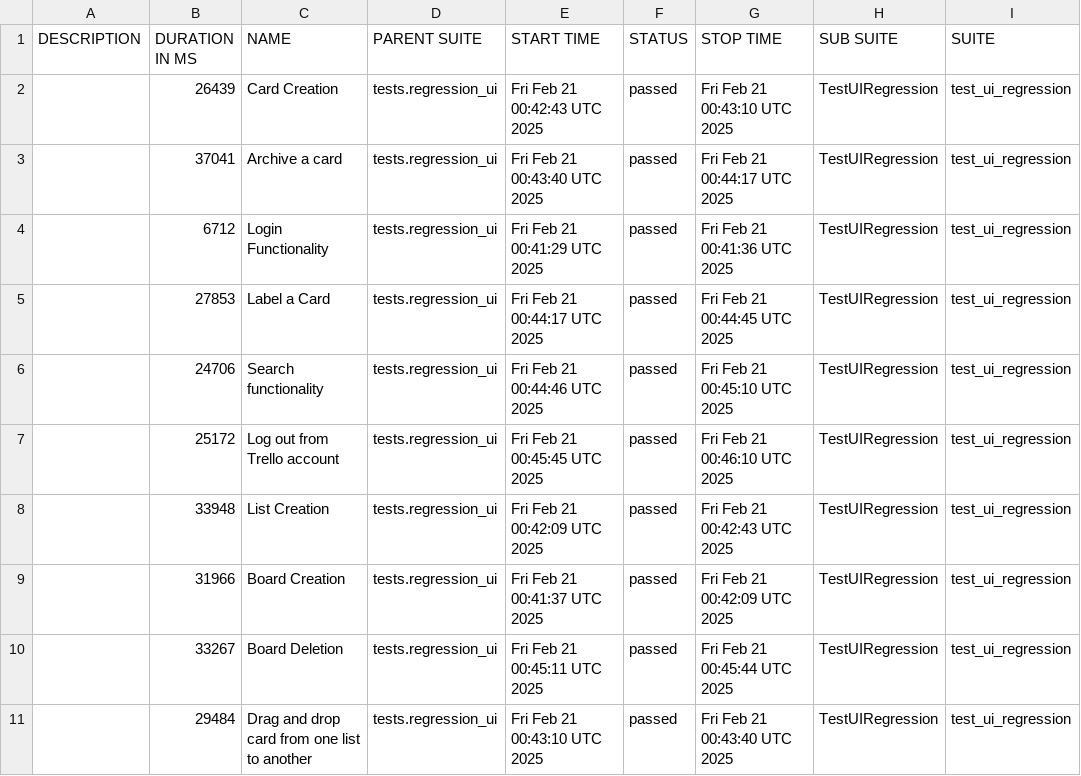
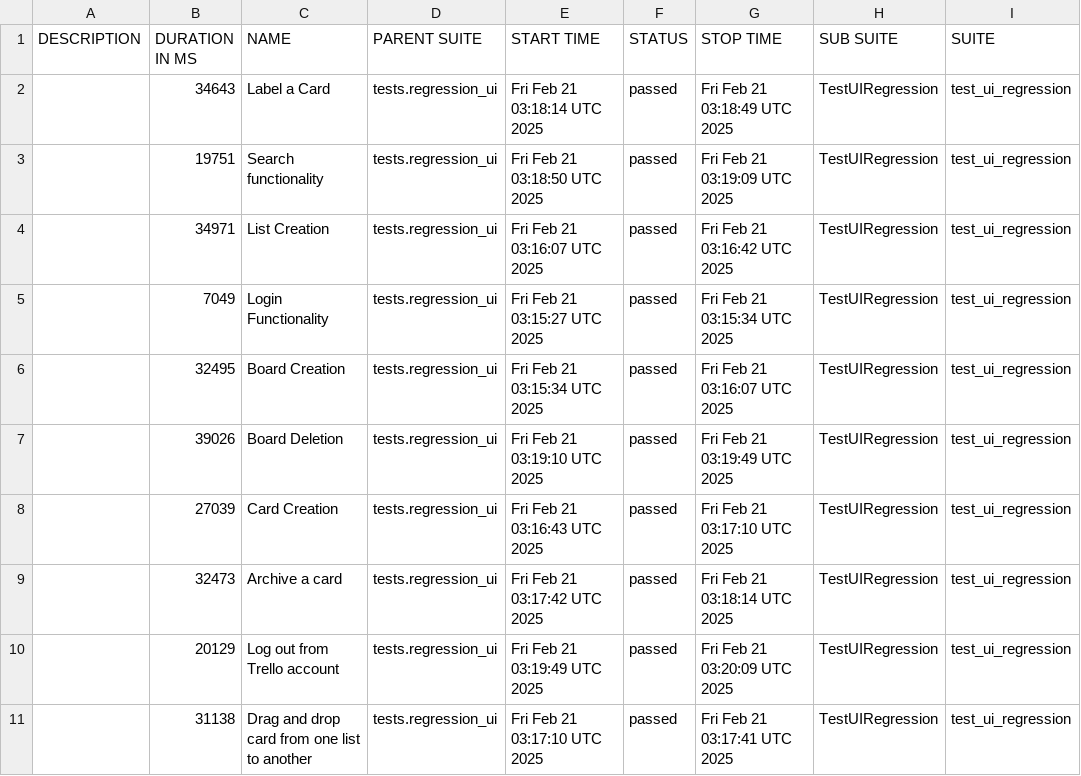
Before and after one commit to vkqapro/pythonSelenium, a CSV file: data/suites.csv, drawn as a sheet; only a part is shown; the diff names each change by its address in the sheet, - before the commit and + after, or states it on an @@ line.

```diff
--- a/data/suites.csv
+++ b/data/suites.csv
-B2 (DURATION IN MS): 26439
+B2 (DURATION IN MS): 34643
-C2 (NAME): Card Creation
+C2 (NAME): Label a Card
-E2 (START TIME): Fri Feb 21 00:42:43 UTC 2025
+E2 (START TIME): Fri Feb 21 03:18:14 UTC 2025
-G2 (STOP TIME): Fri Feb 21 00:43:10 UTC 2025
+G2 (STOP TIME): Fri Feb 21 03:18:49 UTC 2025
-B3 (DURATION IN MS): 37041
+B3 (DURATION IN MS): 19751
-C3 (NAME): Archive a card
+C3 (NAME): Search functionality
-E3 (START TIME): Fri Feb 21 00:43:40 UTC 2025
+E3 (START TIME): Fri Feb 21 03:18:50 UTC 2025
-G3 (STOP TIME): Fri Feb 21 00:44:17 UTC 2025
+G3 (STOP TIME): Fri Feb 21 03:19:09 UTC 2025
-B4 (DURATION IN MS): 6712
+B4 (DURATION IN MS): 34971
-C4 (NAME): Login Functionality
+C4 (NAME): List Creation
-E4 (START TIME): Fri Feb 21 00:41:29 UTC 2025
+E4 (START TIME): Fri Feb 21 03:16:07 UTC 2025
-G4 (STOP TIME): Fri Feb 21 00:41:36 UTC 2025
+G4 (STOP TIME): Fri Feb 21 03:16:42 UTC 2025
-B5 (DURATION IN MS): 27853
+B5 (DURATION IN MS): 7049
-C5 (NAME): Label a Card
+C5 (NAME): Login Functionality
-E5 (START TIME): Fri Feb 21 00:44:17 UTC 2025
+E5 (START TIME): Fri Feb 21 03:15:27 UTC 2025
-G5 (STOP TIME): Fri Feb 21 00:44:45 UTC 2025
+G5 (STOP TIME): Fri Feb 21 03:15:34 UTC 2025
-B6 (DURATION IN MS): 24706
+B6 (DURATION IN MS): 32495
-C6 (NAME): Search functionality
+C6 (NAME): Board Creation
-E6 (START TIME): Fri Feb 21 00:44:46 UTC 2025
+E6 (START TIME): Fri Feb 21 03:15:34 UTC 2025
-G6 (STOP TIME): Fri Feb 21 00:45:10 UTC 2025
+G6 (STOP TIME): Fri Feb 21 03:16:07 UTC 2025
-B7 (DURATION IN MS): 25172
+B7 (DURATION IN MS): 39026
-C7 (NAME): Log out from Trello account
+C7 (NAME): Board Deletion
-E7 (START TIME): Fri Feb 21 00:45:45 UTC 2025
+E7 (START TIME): Fri Feb 21 03:19:10 UTC 2025
-G7 (STOP TIME): Fri Feb 21 00:46:10 UTC 2025
+G7 (STOP TIME): Fri Feb 21 03:19:49 UTC 2025
-B8 (DURATION IN MS): 33948
+B8 (DURATION IN MS): 27039
-C8 (NAME): List Creation
+C8 (NAME): Card Creation
-E8 (START TIME): Fri Feb 21 00:42:09 UTC 2025
+E8 (START TIME): Fri Feb 21 03:16:43 UTC 2025
-G8 (STOP TIME): Fri Feb 21 00:42:43 UTC 2025
+G8 (STOP TIME): Fri Feb 21 03:17:10 UTC 2025
-B9 (DURATION IN MS): 31966
+B9 (DURATION IN MS): 32473
-C9 (NAME): Board Creation
+C9 (NAME): Archive a card
-E9 (START TIME): Fri Feb 21 00:41:37 UTC 2025
+E9 (START TIME): Fri Feb 21 03:17:42 UTC 2025
-G9 (STOP TIME): Fri Feb 21 00:42:09 UTC 2025
+G9 (STOP TIME): Fri Feb 21 03:18:14 UTC 2025
-B10 (DURATION IN MS): 33267
+B10 (DURATION IN MS): 20129
-C10 (NAME): Board Deletion
+C10 (NAME): Log out from Trello account
-E10 (START TIME): Fri Feb 21 00:45:11 UTC 2025
+E10 (START TIME): Fri Feb 21 03:19:49 UTC 2025
-G10 (STOP TIME): Fri Feb 21 00:45:44 UTC 2025
+G10 (STOP TIME): Fri Feb 21 03:20:09 UTC 2025
-B11 (DURATION IN MS): 29484
+B11 (DURATION IN MS): 31138
-E11 (START TIME): Fri Feb 21 00:43:10 UTC 2025
+E11 (START TIME): Fri Feb 21 03:17:10 UTC 2025
-G11 (STOP TIME): Fri Feb 21 00:43:40 UTC 2025
+G11 (STOP TIME): Fri Feb 21 03:17:41 UTC 2025
```
Also changed, not shown: 34 other files.
